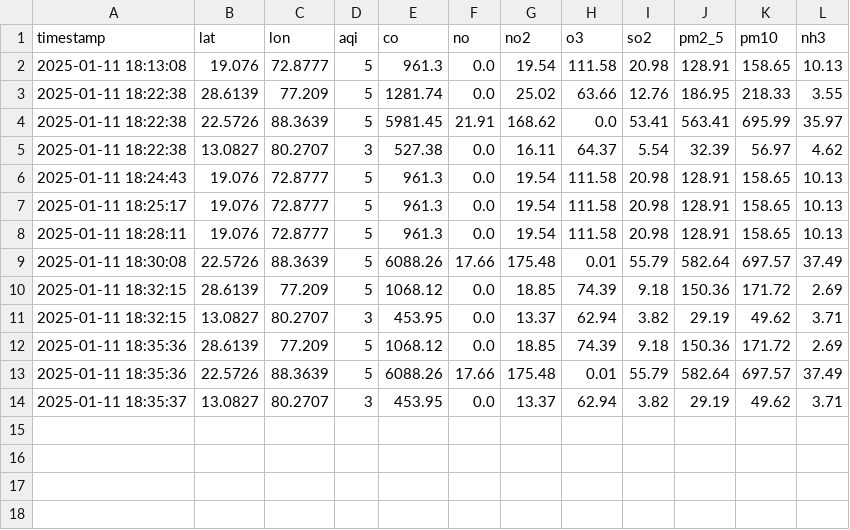
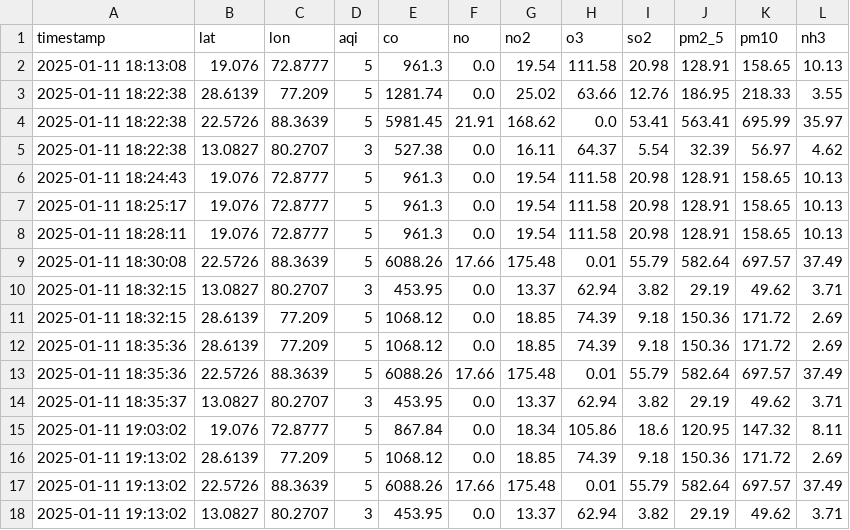
Before and after one commit to Suriyaskrs/AQI-data-collector, a CSV file: data/Air_Quality_Data.csv, drawn as a sheet.

```diff
--- a/data/Air_Quality_Data.csv
+++ b/data/Air_Quality_Data.csv
@@ -9,4 +9,4 @@ timestamp,lat,lon,aqi,co,no,no2,o3,so2,pm2_5,pm10,nh3
 2025-01-11 18:30:08,22.5726,88.3639,5,6088.26,17.66,175.48,0.01,55.79,582.64,697.57,37.49
+2025-01-11 18:32:15,13.0827,80.2707,3,453.95,0.0,13.37,62.94,3.82,29.19,49.62,3.71
 2025-01-11 18:32:15,28.6139,77.209,5,1068.12,0.0,18.85,74.39,9.18,150.36,171.72,2.69
-2025-01-11 18:32:15,13.0827,80.2707,3,453.95,0.0,13.37,62.94,3.82,29.19,49.62,3.71
 2025-01-11 18:35:36,28.6139,77.209,5,1068.12,0.0,18.85,74.39,9.18,150.36,171.72,2.69
@@ -14 +14,5 @@ timestamp,lat,lon,aqi,co,no,no2,o3,so2,pm2_5,pm10,nh3
 2025-01-11 18:35:37,13.0827,80.2707,3,453.95,0.0,13.37,62.94,3.82,29.19,49.62,3.71
+2025-01-11 19:03:02,19.076,72.8777,5,867.84,0.0,18.34,105.86,18.6,120.95,147.32,8.11
+2025-01-11 19:13:02,28.6139,77.209,5,1068.12,0.0,18.85,74.39,9.18,150.36,171.72,2.69
+2025-01-11 19:13:02,22.5726,88.3639,5,6088.26,17.66,175.48,0.01,55.79,582.64,697.57,37.49
+2025-01-11 19:13:02,13.0827,80.2707,3,453.95,0.0,13.37,62.94,3.82,29.19,49.62,3.71
```
